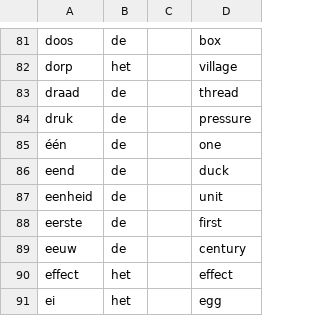
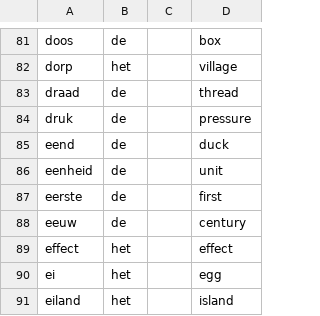
Before and after one commit to ubenu/De-Spel, a CSV file: src/despel/master_wordlist.csv, drawn as a sheet; only a part is shown, gaps mark what is left out; the shorter side is filled out with more unchanged rows; the diff names each change by its address in the sheet, - before the commit and + after, or states it on an @@ line.

```diff
--- a/src/despel/master_wordlist.csv
+++ b/src/despel/master_wordlist.csv
-row 85: één | de |  | one
```
Also changed, not shown: 8 other files.
